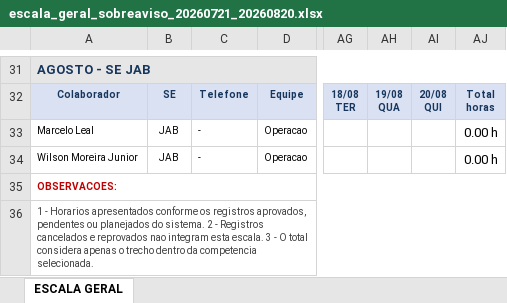
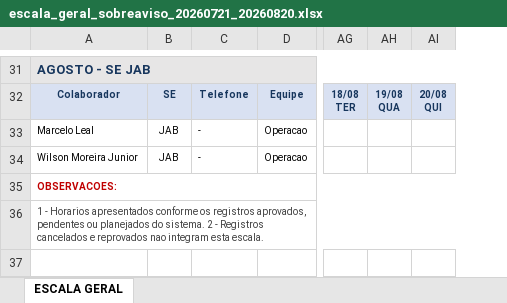
Before and after one commit to viniciusU2/OPERACAO_BACKEND, an Excel workbook: exports/sobreaviso/escala_geral_sobreaviso_20260721_20260820.xlsx, sheet ESCALA GERAL, drawn as a sheet; only a part is shown, gaps mark what is left out; values as stored, in another font and other column widths than the file's, no borders; ↵ is a line break in a cell; the diff covers the shown part only; the diff names each change by its address in the sheet, - before the commit and + after, or states it on an @@ line.

```diff
--- a/exports/sobreaviso/escala_geral_sobreaviso_20260721_20260820.xlsx (sheet ESCALA GERAL)
+++ b/exports/sobreaviso/escala_geral_sobreaviso_20260721_20260820.xlsx (sheet ESCALA GERAL)
-column AJ, rows 32-34: Total ↵ horas | 0.00 h | 0.00 h
-A36: …esta escala. 3 - O total considera apenas o trecho dentro da competencia selecionada.
+A36: …esta escala.
```
Also changed, not shown: 14 edited cells and cell formats elsewhere in this sheet, exports/sobreaviso/folha_ponto_sobreaviso_Edinei_Rocha_20260721_20260820.xlsx.
